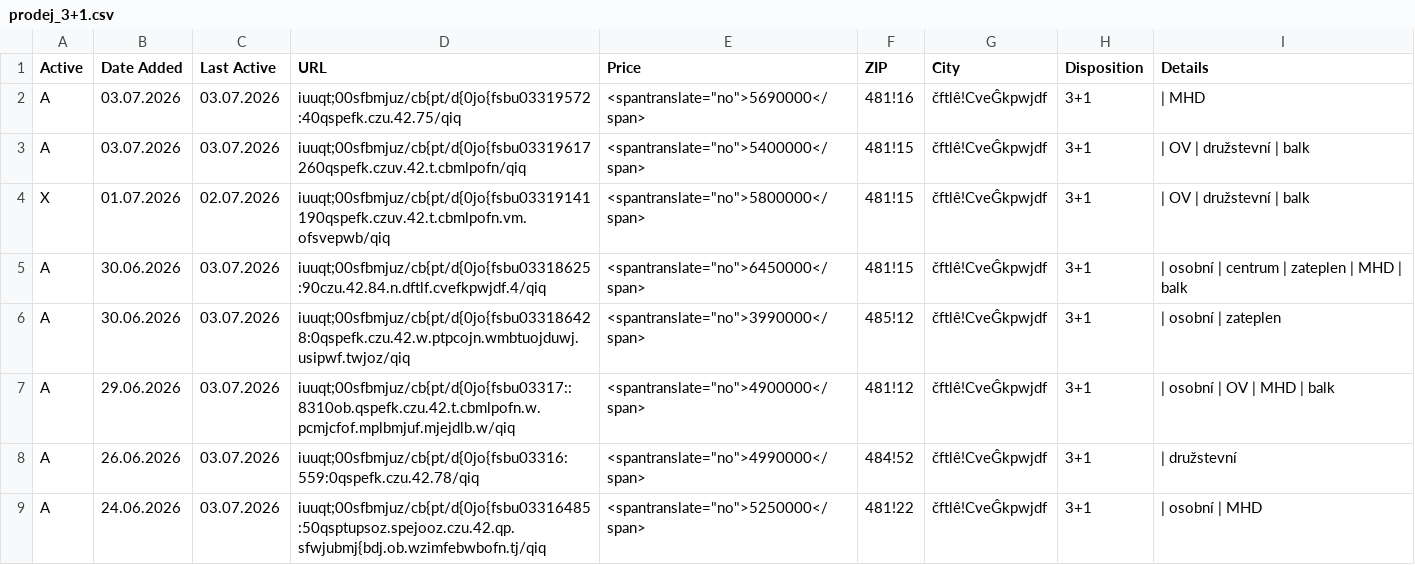
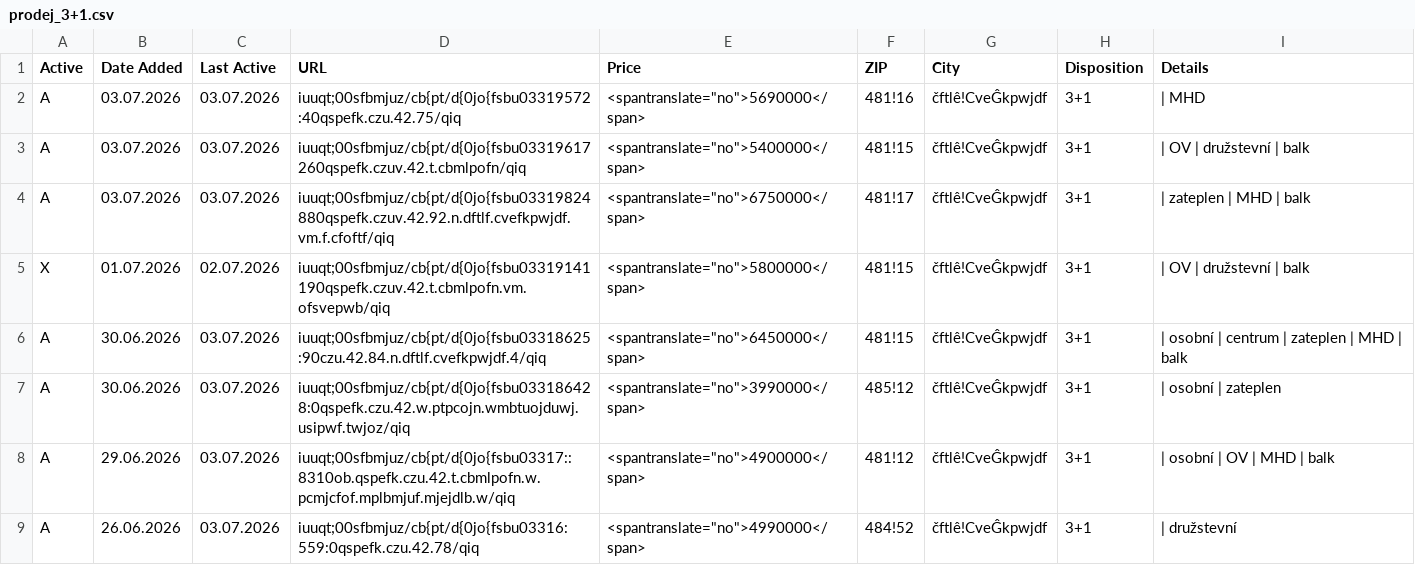
Before and after one commit to zahapat/real-watchdog, a CSV file: database/prodej_3+1.csv, drawn as a sheet; only a part is shown; the shorter side is filled out with more unchanged rows.

Commit message:
[refactor]: Update database via automated action

```diff
--- a/database/prodej_3+1.csv
+++ b/database/prodej_3+1.csv
@@ -3,2 +3,3 @@ A,03.07.2026,03.07.2026,iuuqt;00sfbmjuz/cb{pt/d{0jo{fsbu03319572:40qspefk.czu.42
 A,03.07.2026,03.07.2026,iuuqt;00sfbmjuz/cb{pt/d{0jo{fsbu03319617260qspefk.czuv.42.t.cbmlpofn/qiq,"<spantranslate=""no"">5400000</span>",481!15,čftlê!CveĜkpwjdf,3+1,|  OV  |  družstevní  |  balk
+A,03.07.2026,03.07.2026,iuuqt;00sfbmjuz/cb{pt/d{0jo{fsbu03319824880qspefk.czuv.42.92.n.dftlf.cvefkpwjdf.vm.f.cfoftf/qiq,"<spantranslate=""no"">6750000</span>",481!17,čftlê!CveĜkpwjdf,3+1,|  zateplen  |  MHD  |  balk
 X,01.07.2026,02.07.2026,iuuqt;00sfbmjuz/cb{pt/d{0jo{fsbu03319141190qspefk.czuv.42.t.cbmlpofn.vm.ofsvepwb/qiq,"<spantranslate=""no"">5800000</span>",481!15,čftlê!CveĜkpwjdf,3+1,|  OV  |  družstevní  |  balk
```
Also changed, not shown: database/pronajem_1+1.csv.
